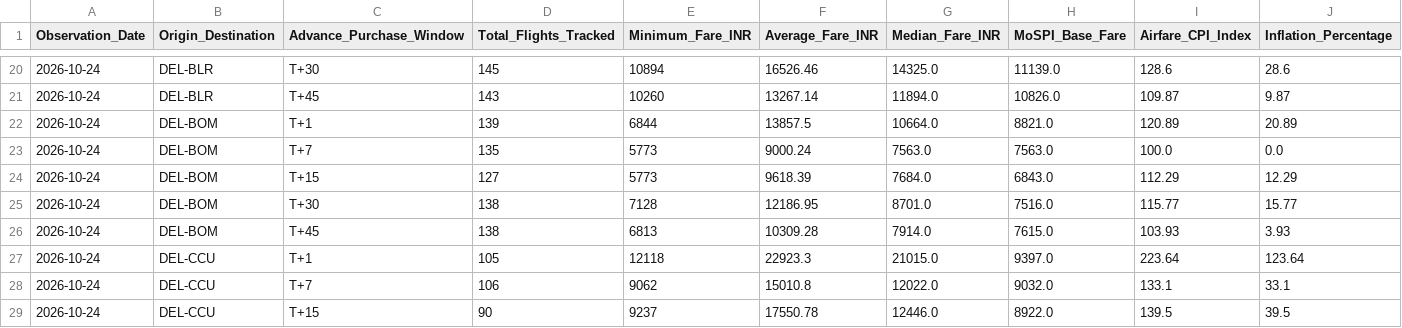
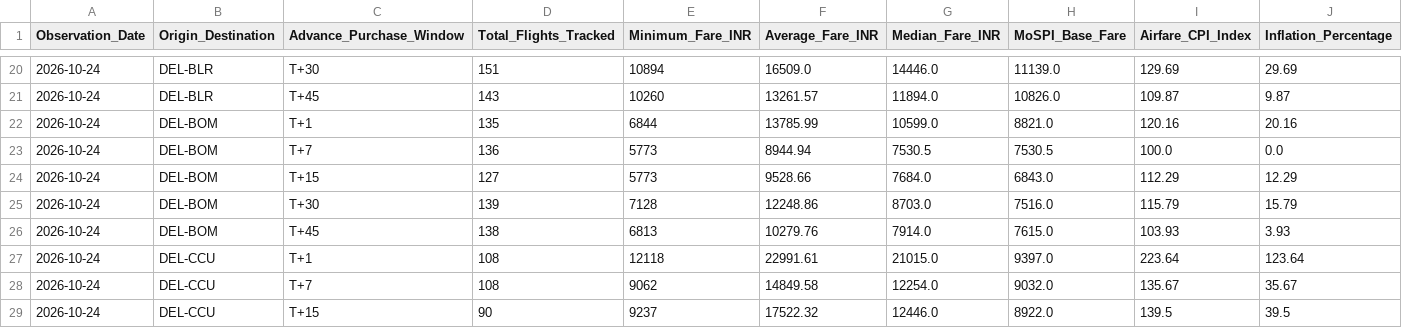
Before and after one commit to ayushbhagwanjadhav/mospi-airfare-index, a CSV file: data/mospi_cpi_report.csv, drawn as a sheet; only a part is shown, gaps mark what is left out; the diff covers the shown part only.

```diff
--- a/data/mospi_cpi_report.csv
+++ b/data/mospi_cpi_report.csv
@@ -20,10 +20,10 @@ Observation_Date,Origin_Destination,Advance_Purchase_Window,Total_Flights_Tracke
-2026-10-24,DEL-BLR,T+30,145,10894,16526.46,14325.0,11139.0,128.6,28.6
-2026-10-24,DEL-BLR,T+45,143,10260,13267.14,11894.0,10826.0,109.87,9.87
-2026-10-24,DEL-BOM,T+1,139,6844,13857.5,10664.0,8821.0,120.89,20.89
-2026-10-24,DEL-BOM,T+7,135,5773,9000.24,7563.0,7563.0,100.0,0.0
-2026-10-24,DEL-BOM,T+15,127,5773,9618.39,7684.0,6843.0,112.29,12.29
-2026-10-24,DEL-BOM,T+30,138,7128,12186.95,8701.0,7516.0,115.77,15.77
-2026-10-24,DEL-BOM,T+45,138,6813,10309.28,7914.0,7615.0,103.93,3.93
-2026-10-24,DEL-CCU,T+1,105,12118,22923.3,21015.0,9397.0,223.64,123.64
-2026-10-24,DEL-CCU,T+7,106,9062,15010.8,12022.0,9032.0,133.1,33.1
-2026-10-24,DEL-CCU,T+15,90,9237,17550.78,12446.0,8922.0,139.5,39.5
+2026-10-24,DEL-BLR,T+30,151,10894,16509.0,14446.0,11139.0,129.69,29.69
+2026-10-24,DEL-BLR,T+45,143,10260,13261.57,11894.0,10826.0,109.87,9.87
+2026-10-24,DEL-BOM,T+1,135,6844,13785.99,10599.0,8821.0,120.16,20.16
+2026-10-24,DEL-BOM,T+7,136,5773,8944.94,7530.5,7530.5,100.0,0.0
+2026-10-24,DEL-BOM,T+15,127,5773,9528.66,7684.0,6843.0,112.29,12.29
+2026-10-24,DEL-BOM,T+30,139,7128,12248.86,8703.0,7516.0,115.79,15.79
+2026-10-24,DEL-BOM,T+45,138,6813,10279.76,7914.0,7615.0,103.93,3.93
+2026-10-24,DEL-CCU,T+1,108,12118,22991.61,21015.0,9397.0,223.64,123.64
+2026-10-24,DEL-CCU,T+7,108,9062,14849.58,12254.0,9032.0,135.67,35.67
+2026-10-24,DEL-CCU,T+15,90,9237,17522.32,12446.0,8922.0,139.5,39.5
```
Also changed, not shown: 68 edited cells elsewhere in this file, data/mospi_cpi_timeseries.csv, 2 other files.
